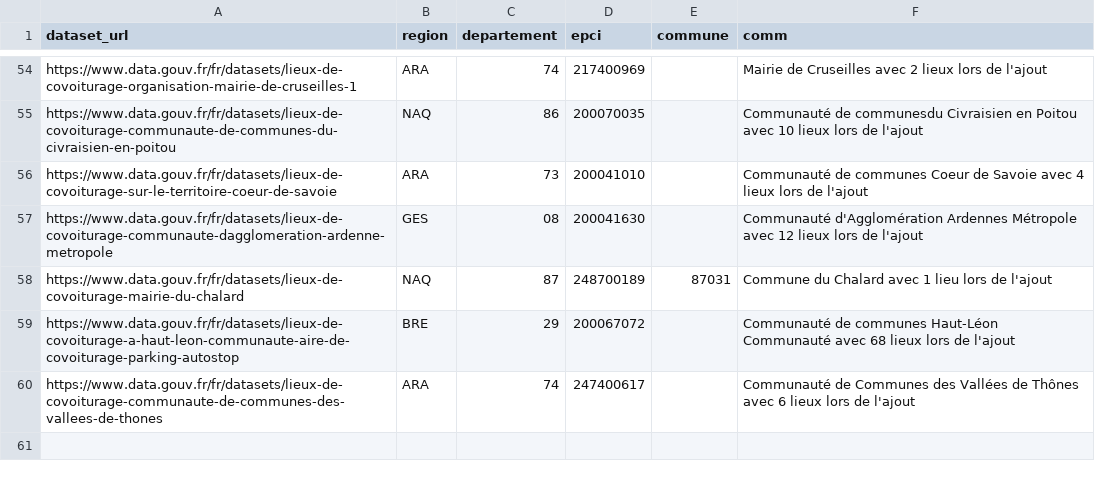
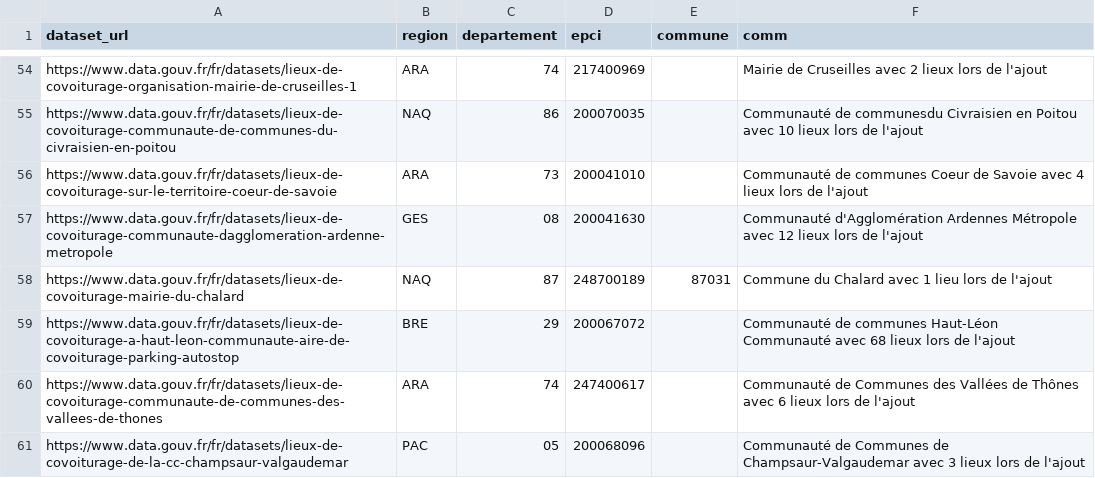
Before and after one commit to etalab/transport-base-nationale-covoiturage, a CSV file: datasets.csv, drawn as a sheet; only a part is shown, gaps mark what is left out; the diff names each change by its address in the sheet, - before the commit and + after, or states it on an @@ line.

Commit message:
ajout_cc_champaur-valgaudemar (#333)

```diff
--- a/datasets.csv
+++ b/datasets.csv
+row 61: https://www.data.gouv.fr/fr/datasets/lieux-de-covoiturage-de-la-cc-champsaur-valgaudemar | PAC | 05 | 200068096 |  | Communauté de Communes de Champsaur-Valgaudemar avec 3 lieux lors de l'ajout
```
